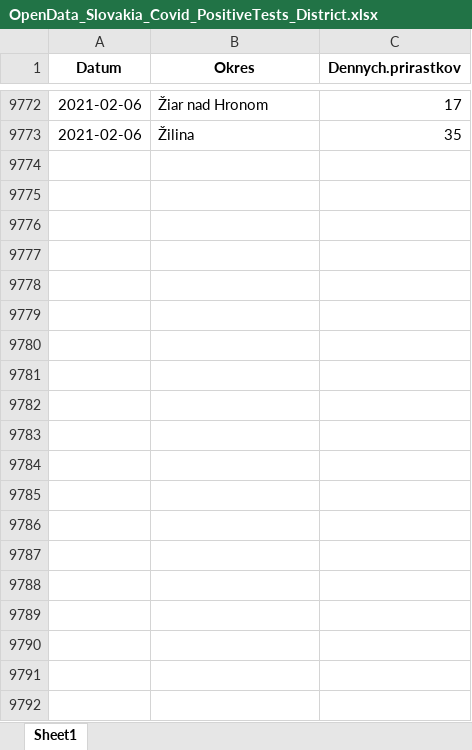
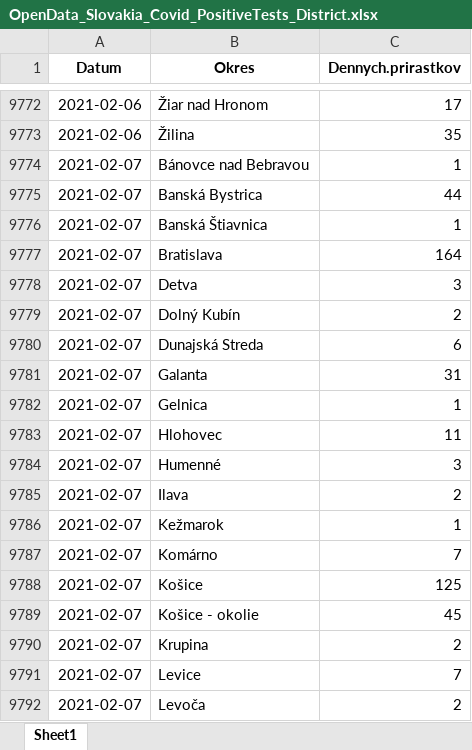
Before and after one commit to Institut-zdravotnych-analyz/covid19-data, an Excel workbook: PCR_Tests/OpenData_Slovakia_Covid_PositiveTests_District.xlsx, sheet Sheet1, drawn as a sheet; only a part is shown, gaps mark what is left out; values as stored, in another font and other column widths than the file's, no borders; the diff covers the shown part only; the diff names each change by its address in the sheet, - before the commit and + after, or states it on an @@ line.

```diff
--- a/PCR_Tests/OpenData_Slovakia_Covid_PositiveTests_District.xlsx (sheet Sheet1)
+++ b/PCR_Tests/OpenData_Slovakia_Covid_PositiveTests_District.xlsx (sheet Sheet1)
+row 9774: 2021-02-07 | Bánovce nad Bebravou | 1
+row 9775: 2021-02-07 | Banská Bystrica | 44
+row 9776: 2021-02-07 | Banská Štiavnica | 1
+row 9777: 2021-02-07 | Bratislava | 164
+row 9778: 2021-02-07 | Detva | 3
+row 9779: 2021-02-07 | Dolný Kubín | 2
+row 9780: 2021-02-07 | Dunajská Streda | 6
+row 9781: 2021-02-07 | Galanta | 31
+row 9782: 2021-02-07 | Gelnica | 1
+row 9783: 2021-02-07 | Hlohovec | 11
+row 9784: 2021-02-07 | Humenné | 3
+row 9785: 2021-02-07 | Ilava | 2
+row 9786: 2021-02-07 | Kežmarok | 1
+row 9787: 2021-02-07 | Komárno | 7
+row 9788: 2021-02-07 | Košice | 125
+row 9789: 2021-02-07 | Košice - okolie | 45
+row 9790: 2021-02-07 | Krupina | 2
+row 9791: 2021-02-07 | Levice | 7
+row 9792: 2021-02-07 | Levoča | 2
```
Also changed, not shown: 37 added rows elsewhere in this sheet, OpenData_Slovakia_Covid_PositiveTests_District.xlsx, 4 other files.
